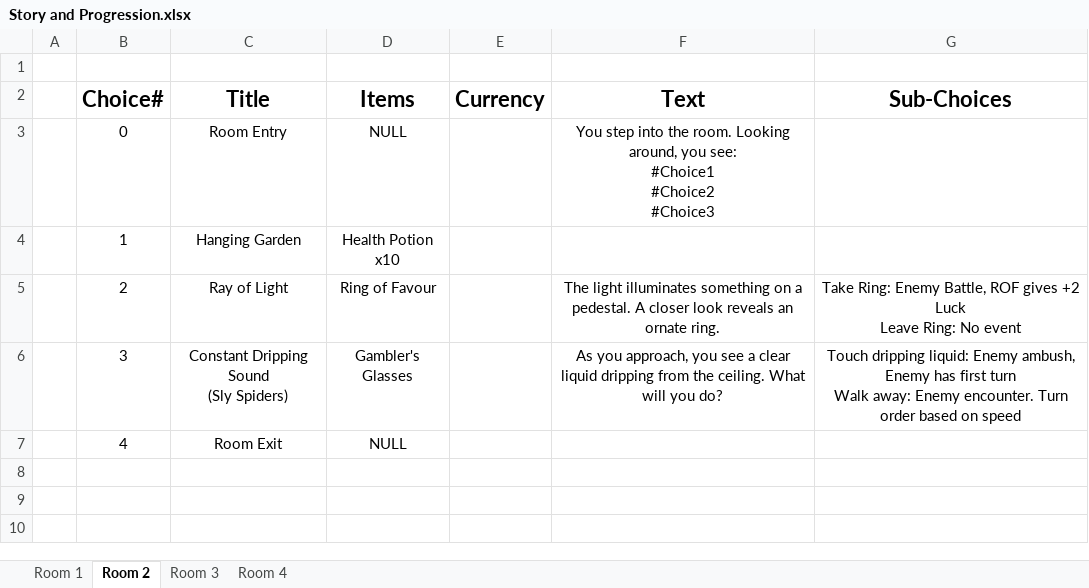
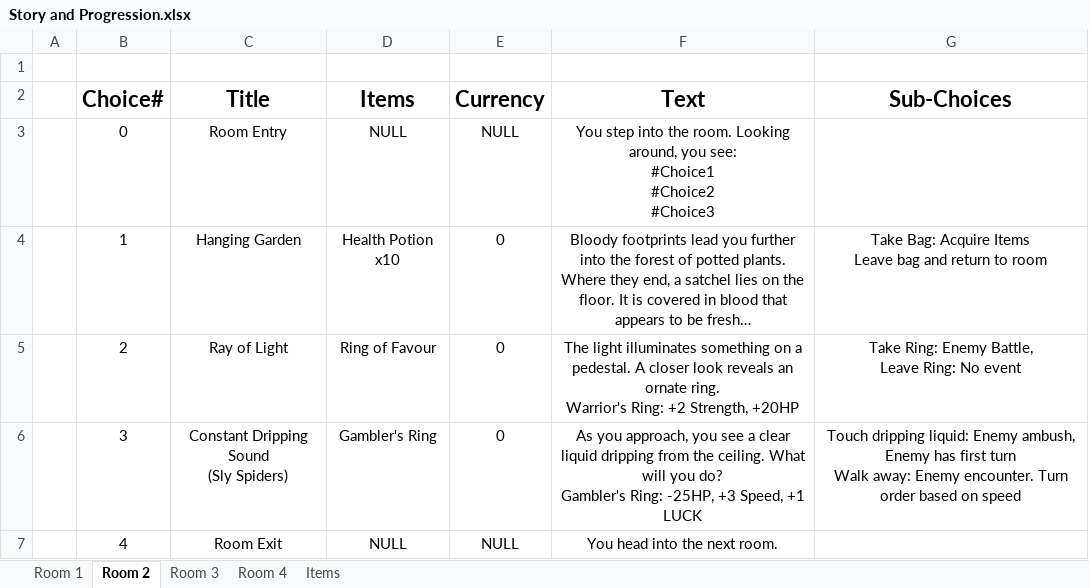
Before and after one commit to am0sa/text-rpg-amosa, an Excel workbook: Story and Progression.xlsx, sheet Room 2, drawn as a sheet; values as stored, in another font and other column widths than the file's, no borders; ↵ is a line break in a cell; the diff names each change by its address in the sheet, - before the commit and + after, or states it on an @@ line.

Commit message:
Excel Planning Near Complete
Room Choices, Item Lists, Merchants Defined.

```diff
--- a/Story and Progression.xlsx (sheet Room 2)
+++ b/Story and Progression.xlsx (sheet Room 2)
+sheet tab: Items
-E3 (Currency): (empty)
+E3 (Currency): NULL
-E4:E6 (Currency): (empty)
+E4:E6 (Currency): 0
-F4 (Text): (empty)
+F4 (Text): Bloody footprints lead you further into the forest of potted plants. Where they end, a satchel lies on the floor. It is covered in blood that appears to be fresh…
-G4 (Sub-Choices): (empty)
+G4 (Sub-Choices): Take Bag: Acquire Items ↵ Leave bag and return to room
-F5 (Text): …ornate ring.
+F5 (Text): …ornate ring. ↵ Warrior's Ring: +2 Strength, +20HP
-G5 (Sub-Choices): …Enemy Battle, ROF gives +2 Luck ↵ Leave Ring:…
+G5 (Sub-Choices): …Enemy Battle, ↵ Leave Ring:…
-D6 (Items): Gambler's Glasses
+D6 (Items): Gambler's Ring
-F6 (Text): …you do?
+F6 (Text): …you do? ↵ Gambler's Ring: -25HP, +3 Speed, +1 LUCK
-E7 (Currency): (empty)
+E7 (Currency): NULL
-F7 (Text): (empty)
+F7 (Text): You head into the next room.
```
Also changed, not shown: sheet Room 3, sheet Room 4, sheet Room 1, 1 other file.
